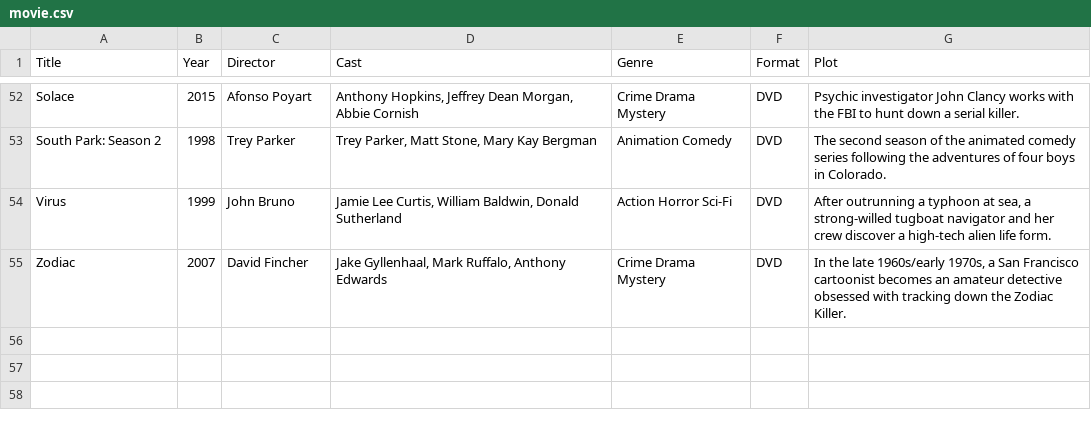
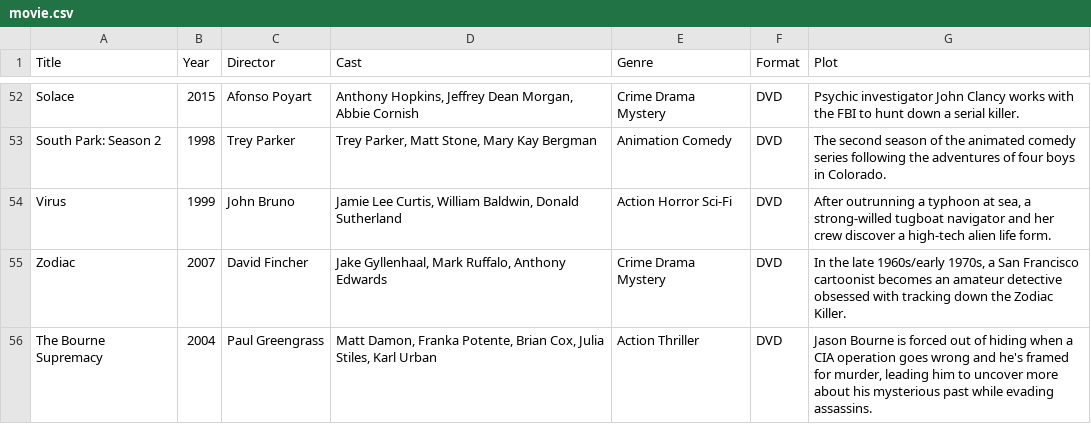
Before and after one commit to Darkstre/movie-collection, a CSV file: movie.csv, drawn as a sheet; only a part is shown, gaps mark what is left out.

Commit message:
Added movie: The Bourne Supremacy - 2025-08-20 17:31:13

```diff
--- a/movie.csv
+++ b/movie.csv
@@ -55 +55,2 @@ Virus,1999,John Bruno,"Jamie Lee Curtis, William Baldwin, Donald Sutherland",Act
 Zodiac,2007,David Fincher,"Jake Gyllenhaal, Mark Ruffalo, Anthony Edwards",Crime Drama Mystery,DVD,"In the late 1960s/early 1970s, a San Francisco cartoonist becomes an amateur detective obsessed with tracking down the Zodiac Killer."
+"The Bourne Supremacy","2004","Paul Greengrass","Matt Damon, Franka Potente, Brian Cox, Julia Stiles, Karl Urban","Action Thriller","DVD","Jason Bourne is forced out of hiding when a CIA operation goes wrong and he's framed for murder, leading him to uncover more about his mysterious past while evading assassins."
```
